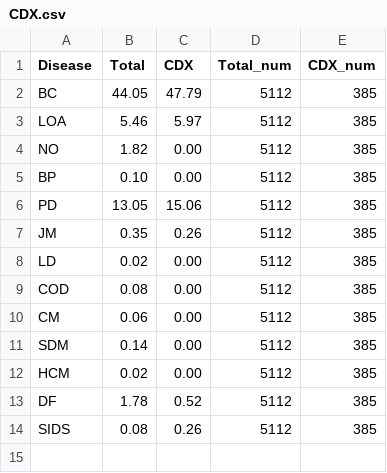
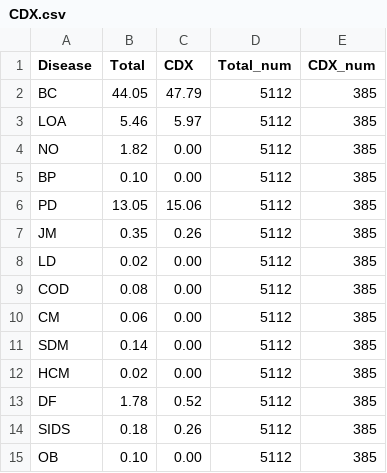
Before and after one commit to nathanieljblack/Genomics, a CSV file: data/CDX.csv, drawn as a sheet.

```diff
--- a/data/CDX.csv
+++ b/data/CDX.csv
@@ -13,2 +13,3 @@ HCM,0.02,0.00,5112,385
 DF,1.78,0.52,5112,385
-SIDS,0.08,0.26,5112,385
+SIDS,0.18,0.26,5112,385
+OB,0.10,0.00,5112,385
```
Also changed, not shown: data/ACB.csv, data/CHS.csv, 13 other files.
